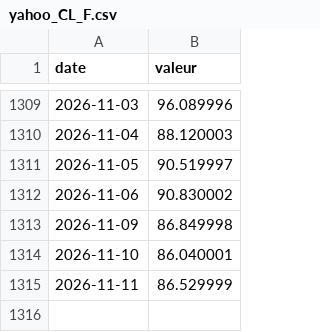
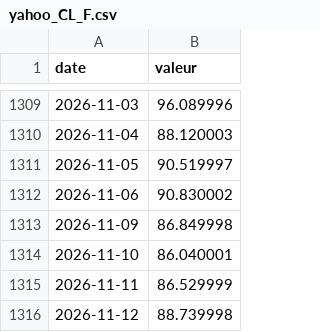
Before and after one commit to jeanfontenas/brief-marches, a CSV file: data/history/yahoo_CL_F.csv, drawn as a sheet; only a part is shown, gaps mark what is left out; the diff names each change by its address in the sheet, - before the commit and + after, or states it on an @@ line.

```diff
--- a/data/history/yahoo_CL_F.csv
+++ b/data/history/yahoo_CL_F.csv
+row 1316: 2026-11-12 | 88.739998
```
Also changed, not shown: data/couts_claude.csv, data/history/yahoo_DCB_F.csv, 39 other files.
